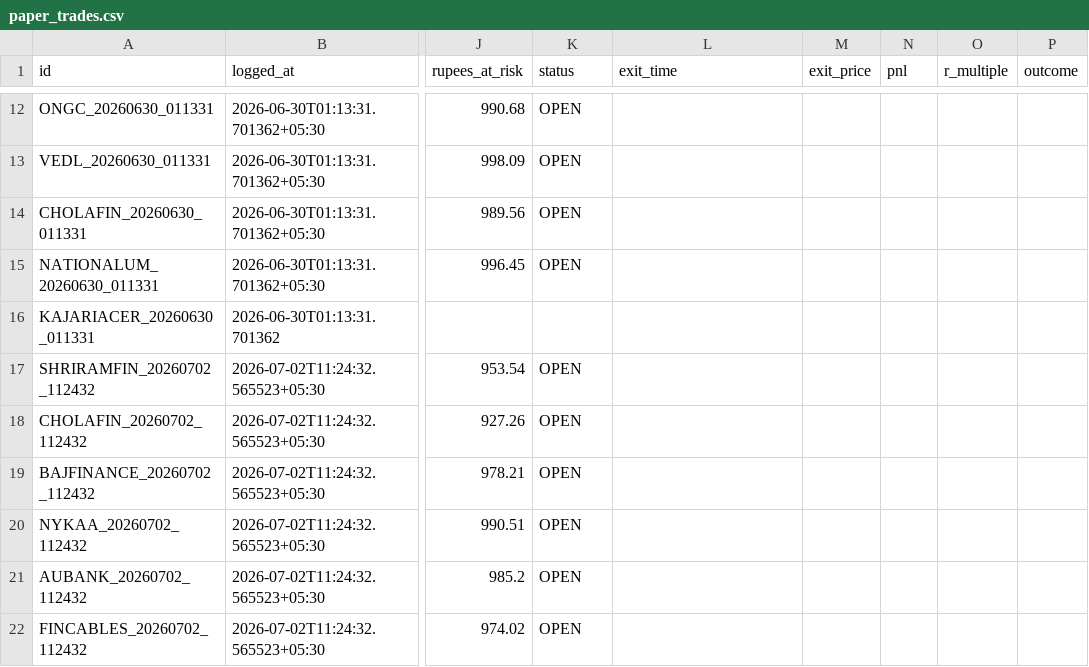
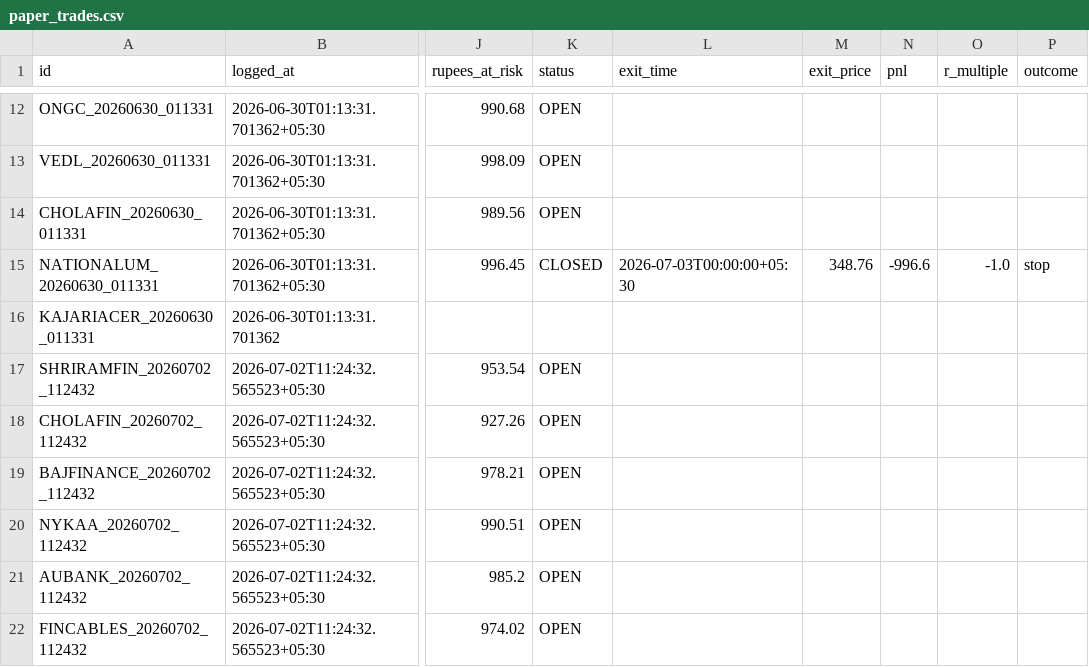
Before and after one commit to Arnav2412/trading-bot, a CSV file: reports/paper_trades.csv, drawn as a sheet; only a part is shown, gaps mark what is left out; the diff names each change by its address in the sheet, - before the commit and + after, or states it on an @@ line.

```diff
--- a/reports/paper_trades.csv
+++ b/reports/paper_trades.csv
-K15 (status): OPEN
+K15 (status): CLOSED
-L15 (exit_time): (empty)
+L15 (exit_time): 2026-07-03T00:00:00+05:30
-M15 (exit_price): (empty)
+M15 (exit_price): 348.76
-N15 (pnl): (empty)
+N15 (pnl): -996.6
-O15 (r_multiple): (empty)
+O15 (r_multiple): -1.0
-P15 (outcome): (empty)
+P15 (outcome): stop
```
Also changed, not shown: 3 other files.
